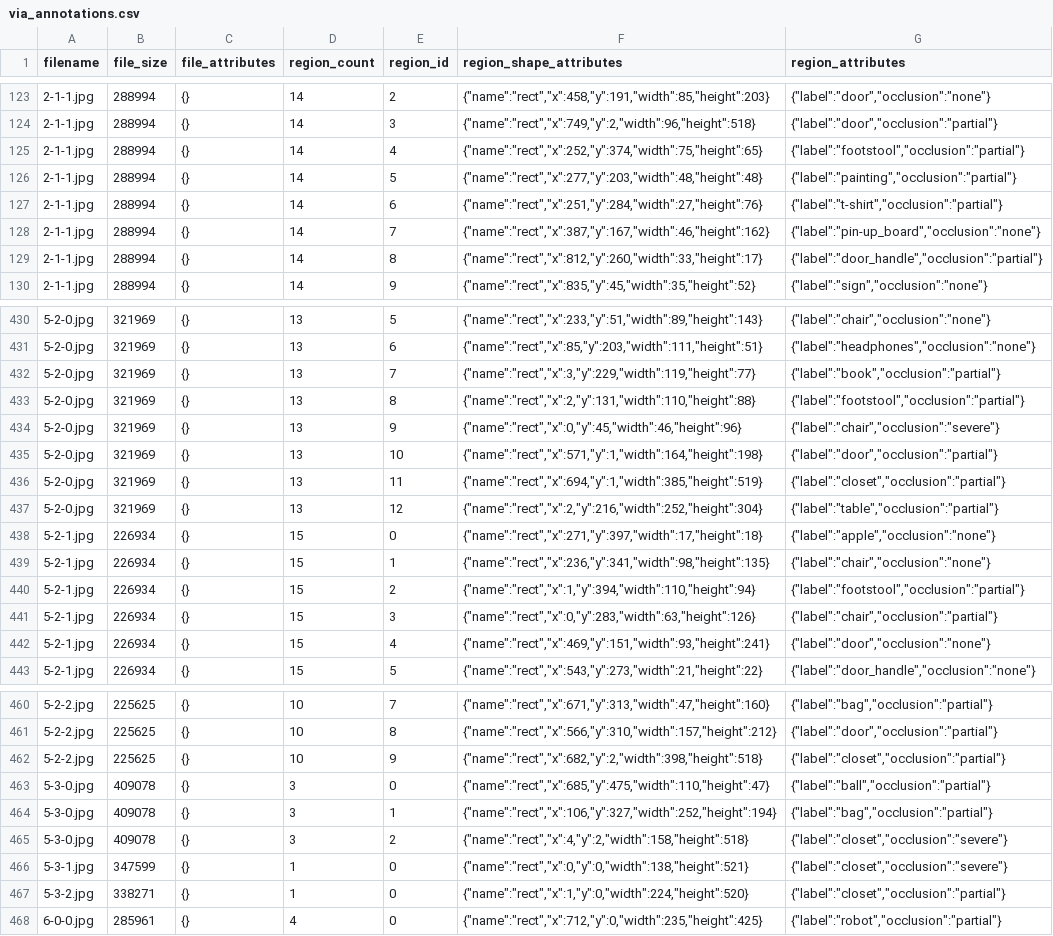
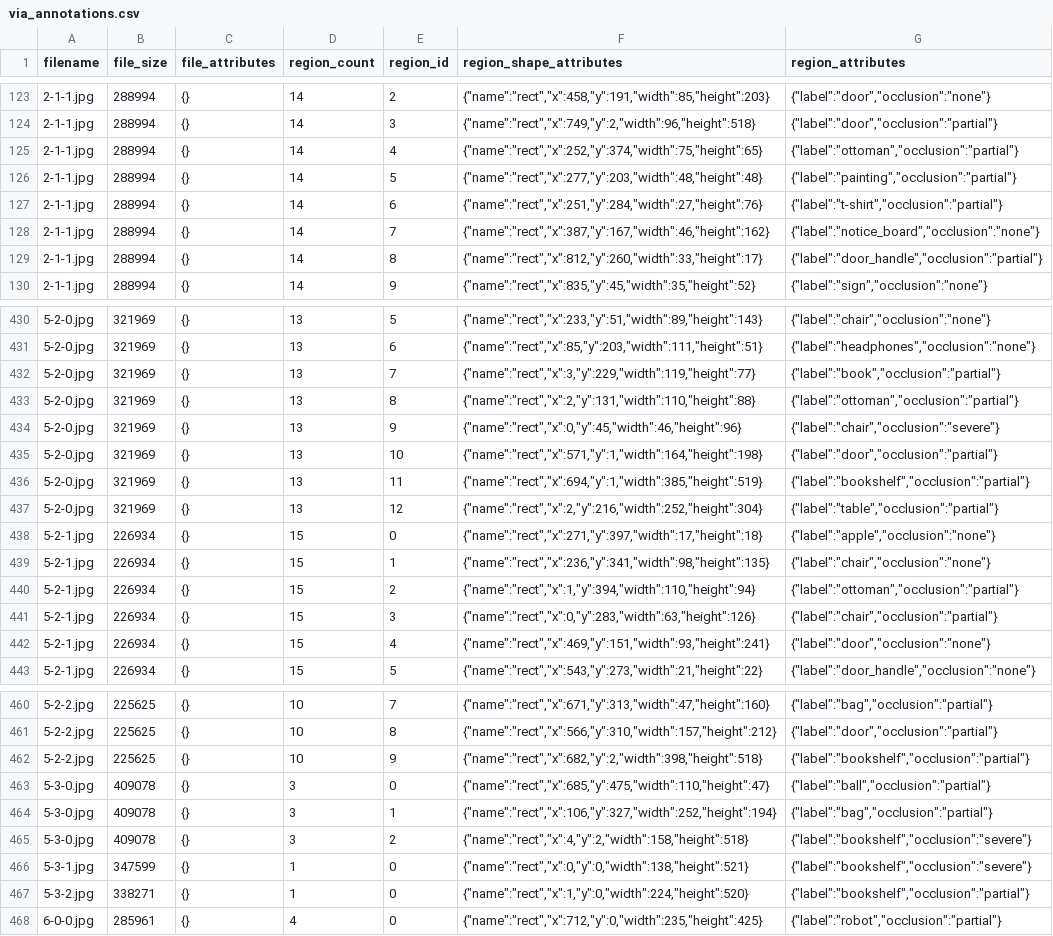
Before and after one commit to Frieso-Turkstra/PREQA, a CSV file: data/via_annotations.csv, drawn as a sheet; only a part is shown, gaps mark what is left out; the diff covers the shown part only.

```diff
--- a/data/via_annotations.csv
+++ b/data/via_annotations.csv
@@ -124,6 +124,6 @@ filename,file_size,file_attributes,region_count,region_id,region_shape_attribute
 2-1-1.jpg,288994,{},14,3,"{""name"":""rect"",""x"":749,""y"":2,""width"":96,""height"":518}","{""label"":""door"",""occlusion"":""partial""}"
-2-1-1.jpg,288994,{},14,4,"{""name"":""rect"",""x"":252,""y"":374,""width"":75,""height"":65}","{""label"":""footstool"",""occlusion"":""partial""}"
+2-1-1.jpg,288994,{},14,4,"{""name"":""rect"",""x"":252,""y"":374,""width"":75,""height"":65}","{""label"":""ottoman"",""occlusion"":""partial""}"
 2-1-1.jpg,288994,{},14,5,"{""name"":""rect"",""x"":277,""y"":203,""width"":48,""height"":48}","{""label"":""painting"",""occlusion"":""partial""}"
 2-1-1.jpg,288994,{},14,6,"{""name"":""rect"",""x"":251,""y"":284,""width"":27,""height"":76}","{""label"":""t-shirt"",""occlusion"":""partial""}"
-2-1-1.jpg,288994,{},14,7,"{""name"":""rect"",""x"":387,""y"":167,""width"":46,""height"":162}","{""label"":""pin-up_board"",""occlusion"":""none""}"
+2-1-1.jpg,288994,{},14,7,"{""name"":""rect"",""x"":387,""y"":167,""width"":46,""height"":162}","{""label"":""notice_board"",""occlusion"":""none""}"
 2-1-1.jpg,288994,{},14,8,"{""name"":""rect"",""x"":812,""y"":260,""width"":33,""height"":17}","{""label"":""door_handle"",""occlusion"":""partial""}"
@@ -432,6 +432,6 @@ filename,file_size,file_attributes,region_count,region_id,region_shape_attribute
 5-2-0.jpg,321969,{},13,7,"{""name"":""rect"",""x"":3,""y"":229,""width"":119,""height"":77}","{""label"":""book"",""occlusion"":""partial""}"
-5-2-0.jpg,321969,{},13,8,"{""name"":""rect"",""x"":2,""y"":131,""width"":110,""height"":88}","{""label"":""footstool"",""occlusion"":""partial""}"
+5-2-0.jpg,321969,{},13,8,"{""name"":""rect"",""x"":2,""y"":131,""width"":110,""height"":88}","{""label"":""ottoman"",""occlusion"":""partial""}"
 5-2-0.jpg,321969,{},13,9,"{""name"":""rect"",""x"":0,""y"":45,""width"":46,""height"":96}","{""label"":""chair"",""occlusion"":""severe""}"
 5-2-0.jpg,321969,{},13,10,"{""name"":""rect"",""x"":571,""y"":1,""width"":164,""height"":198}","{""label"":""door"",""occlusion"":""partial""}"
-5-2-0.jpg,321969,{},13,11,"{""name"":""rect"",""x"":694,""y"":1,""width"":385,""height"":519}","{""label"":""closet"",""occlusion"":""partial""}"
+5-2-0.jpg,321969,{},13,11,"{""name"":""rect"",""x"":694,""y"":1,""width"":385,""height"":519}","{""label"":""bookshelf"",""occlusion"":""partial""}"
 5-2-0.jpg,321969,{},13,12,"{""name"":""rect"",""x"":2,""y"":216,""width"":252,""height"":304}","{""label"":""table"",""occlusion"":""partial""}"
@@ -439,3 +439,3 @@ filename,file_size,file_attributes,region_count,region_id,region_shape_attribute
 5-2-1.jpg,226934,{},15,1,"{""name"":""rect"",""x"":236,""y"":341,""width"":98,""height"":135}","{""label"":""chair"",""occlusion"":""none""}"
-5-2-1.jpg,226934,{},15,2,"{""name"":""rect"",""x"":1,""y"":394,""width"":110,""height"":94}","{""label"":""footstool"",""occlusion"":""partial""}"
+5-2-1.jpg,226934,{},15,2,"{""name"":""rect"",""x"":1,""y"":394,""width"":110,""height"":94}","{""label"":""ottoman"",""occlusion"":""partial""}"
 5-2-1.jpg,226934,{},15,3,"{""name"":""rect"",""x"":0,""y"":283,""width"":63,""height"":126}","{""label"":""chair"",""occlusion"":""partial""}"
@@ -461,8 +461,8 @@ filename,file_size,file_attributes,region_count,region_id,region_shape_attribute
 5-2-2.jpg,225625,{},10,8,"{""name"":""rect"",""x"":566,""y"":310,""width"":157,""height"":212}","{""label"":""door"",""occlusion"":""partial""}"
-5-2-2.jpg,225625,{},10,9,"{""name"":""rect"",""x"":682,""y"":2,""width"":398,""height"":518}","{""label"":""closet"",""occlusion"":""partial""}"
+5-2-2.jpg,225625,{},10,9,"{""name"":""rect"",""x"":682,""y"":2,""width"":398,""height"":518}","{""label"":""bookshelf"",""occlusion"":""partial""}"
 5-3-0.jpg,409078,{},3,0,"{""name"":""rect"",""x"":685,""y"":475,""width"":110,""height"":47}","{""label"":""ball"",""occlusion"":""partial""}"
 5-3-0.jpg,409078,{},3,1,"{""name"":""rect"",""x"":106,""y"":327,""width"":252,""height"":194}","{""label"":""bag"",""occlusion"":""partial""}"
-5-3-0.jpg,409078,{},3,2,"{""name"":""rect"",""x"":4,""y"":2,""width"":158,""height"":518}","{""label"":""closet"",""occlusion"":""severe""}"
-5-3-1.jpg,347599,{},1,0,"{""name"":""rect"",""x"":0,""y"":0,""width"":138,""height"":521}","{""label"":""closet"",""occlusion"":""severe""}"
-5-3-2.jpg,338271,{},1,0,"{""name"":""rect"",""x"":1,""y"":0,""width"":224,""height"":520}","{""label"":""closet"",""occlusion"":""partial""}"
+5-3-0.jpg,409078,{},3,2,"{""name"":""rect"",""x"":4,""y"":2,""width"":158,""height"":518}","{""label"":""bookshelf"",""occlusion"":""severe""}"
+5-3-1.jpg,347599,{},1,0,"{""name"":""rect"",""x"":0,""y"":0,""width"":138,""height"":521}","{""label"":""bookshelf"",""occlusion"":""severe""}"
+5-3-2.jpg,338271,{},1,0,"{""name"":""rect"",""x"":1,""y"":0,""width"":224,""height"":520}","{""label"":""bookshelf"",""occlusion"":""partial""}"
 6-0-0.jpg,285961,{},4,0,"{""name"":""rect"",""x"":712,""y"":0,""width"":235,""height"":425}","{""label"":""robot"",""occlusion"":""partial""}"
```
Also changed, not shown: 48 edited cells elsewhere in this file, data/annotated.csv, data/preprocessed.csv, 10 other files.
